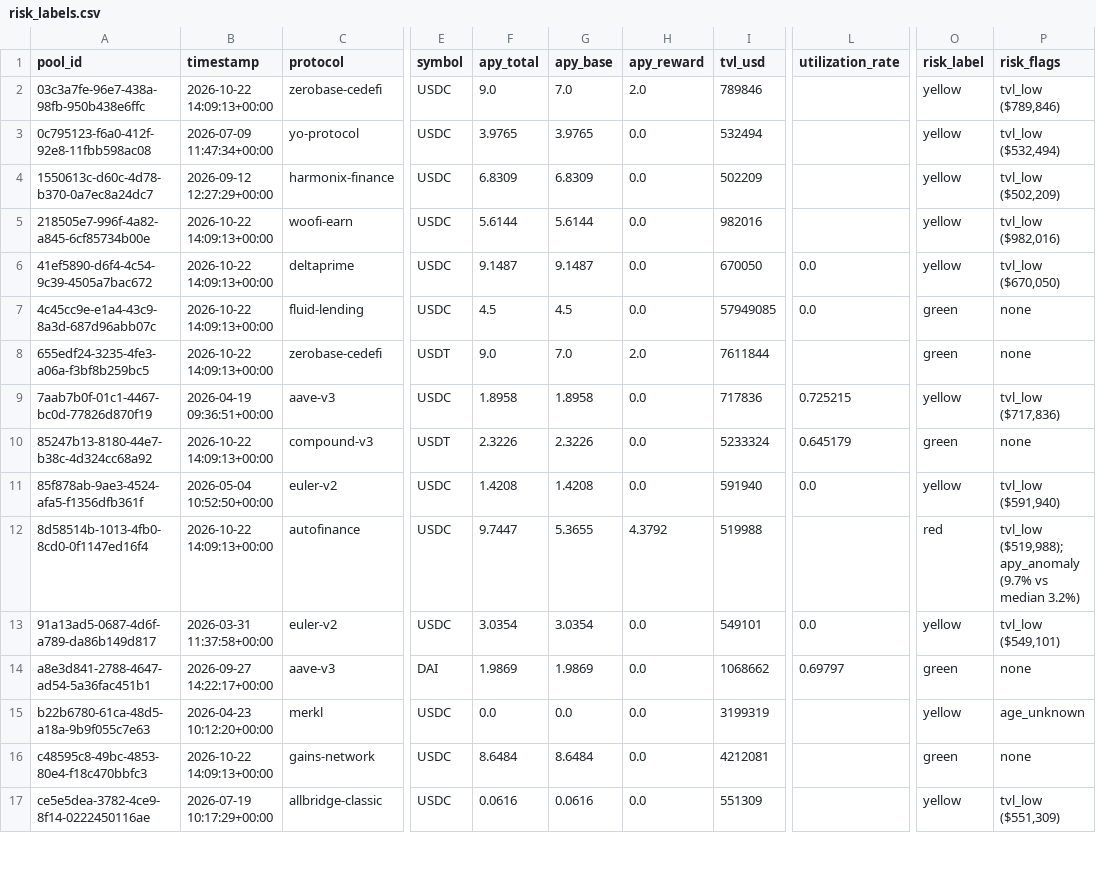
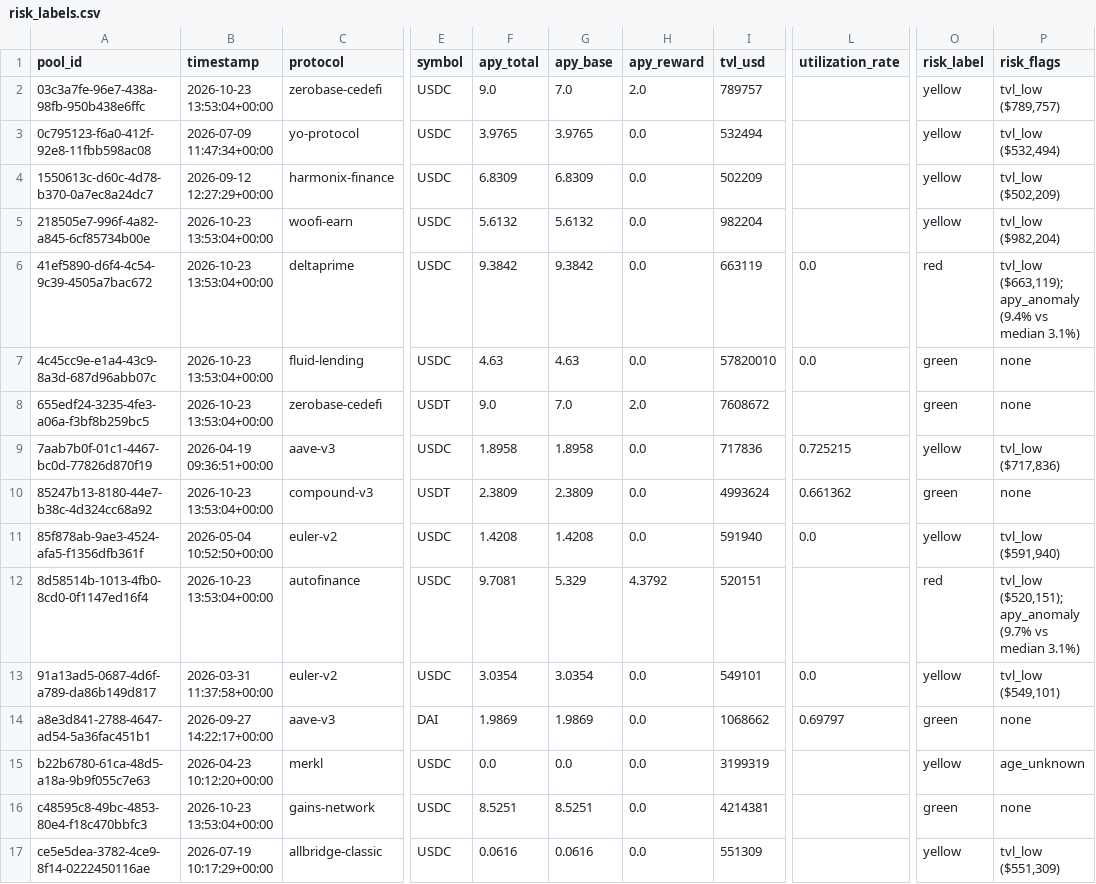
Before and after one commit to m-marcolazzeri/defi-monitor, a CSV file: data/risk_labels.csv, drawn as a sheet; only a part is shown, gaps mark what is left out; the diff covers the shown part only; the diff names each change by its address in the sheet, - before the commit and + after, or states it on an @@ line.

```diff
--- a/data/risk_labels.csv
+++ b/data/risk_labels.csv
-B2 (timestamp): 2026-10-22 14:09:13+00:00
+B2 (timestamp): 2026-10-23 13:53:04+00:00
-I2 (tvl_usd): 789846
+I2 (tvl_usd): 789757
-P2 (risk_flags): tvl_low ($789,846)
+P2 (risk_flags): tvl_low ($789,757)
-B5:B8 (timestamp): 2026-10-22 14:09:13+00:00
+B5:B8 (timestamp): 2026-10-23 13:53:04+00:00
-F5 (apy_total): 5.6144
+F5 (apy_total): 5.6132
-G5 (apy_base): 5.6144
+G5 (apy_base): 5.6132
-I5 (tvl_usd): 982016
+I5 (tvl_usd): 982204
-P5 (risk_flags): tvl_low ($982,016)
+P5 (risk_flags): tvl_low ($982,204)
-F6 (apy_total): 9.1487
+F6 (apy_total): 9.3842
-G6 (apy_base): 9.1487
+G6 (apy_base): 9.3842
-I6 (tvl_usd): 670050
+I6 (tvl_usd): 663119
-O6 (risk_label): yellow
+O6 (risk_label): red
-P6 (risk_flags): tvl_low ($670,050)
+P6 (risk_flags): tvl_low ($663,119); apy_anomaly (9.4% vs median 3.1%)
-F7 (apy_total): 4.5
+F7 (apy_total): 4.63
-G7 (apy_base): 4.5
+G7 (apy_base): 4.63
-I7 (tvl_usd): 57949085
+I7 (tvl_usd): 57820010
-I8 (tvl_usd): 7611844
+I8 (tvl_usd): 7608672
-B10 (timestamp): 2026-10-22 14:09:13+00:00
+B10 (timestamp): 2026-10-23 13:53:04+00:00
-F10 (apy_total): 2.3226
+F10 (apy_total): 2.3809
-G10 (apy_base): 2.3226
+G10 (apy_base): 2.3809
-I10 (tvl_usd): 5233324
+I10 (tvl_usd): 4993624
-L10 (utilization_rate): 0.645179
+L10 (utilization_rate): 0.661362
-B12 (timestamp): 2026-10-22 14:09:13+00:00
+B12 (timestamp): 2026-10-23 13:53:04+00:00
-F12 (apy_total): 9.7447
+F12 (apy_total): 9.7081
-G12 (apy_base): 5.3655
+G12 (apy_base): 5.329
-I12 (tvl_usd): 519988
+I12 (tvl_usd): 520151
-P12 (risk_flags): tvl_low ($519,988); apy_anomaly (9.7% vs median 3.2%)
+P12 (risk_flags): tvl_low ($520,151); apy_anomaly (9.7% vs median 3.1%)
-B16 (timestamp): 2026-10-22 14:09:13+00:00
+B16 (timestamp): 2026-10-23 13:53:04+00:00
-F16 (apy_total): 8.6484
+F16 (apy_total): 8.5251
-G16 (apy_base): 8.6484
+G16 (apy_base): 8.5251
-I16 (tvl_usd): 4212081
+I16 (tvl_usd): 4214381
```
Also changed, not shown: 16 edited cells elsewhere in this file, data/anomalies.csv, data/multi_protocol.csv, 1 other file.
